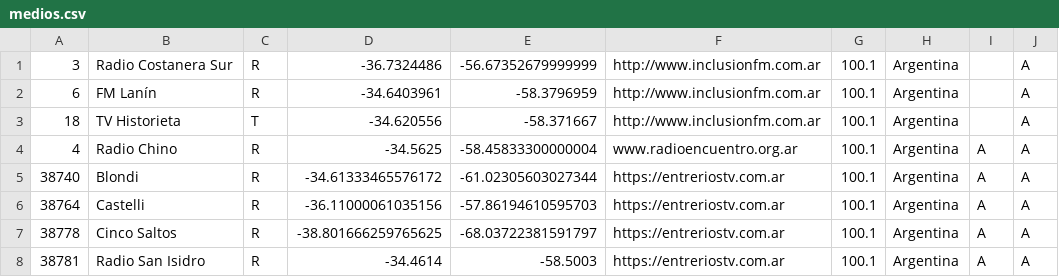
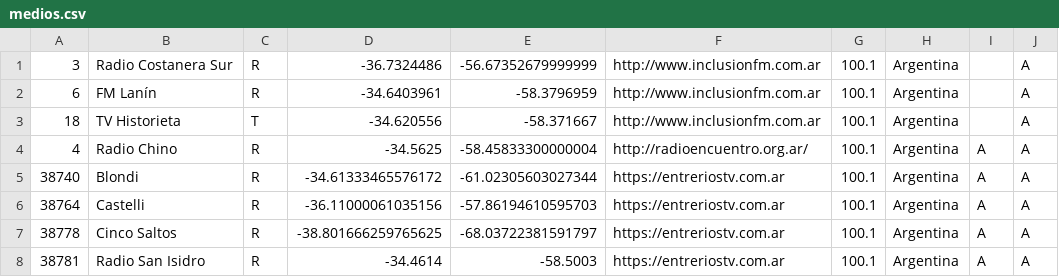
Before and after one commit to lspigariol/MapaMediosComunitarios, a CSV file: medios.csv, drawn as a sheet; only a part is shown.

Commit message:
sitios

```diff
--- a/medios.csv
+++ b/medios.csv
@@ -3,3 +3,3 @@
 18,TV Historieta,T,-34.620556,-58.371667,http://www.inclusionfm.com.ar,100.1,Argentina,,A
-4,Radio Chino,R,-34.5625,-58.45833300000004,www.radioencuentro.org.ar,100.1,Argentina,A,A
+4,Radio Chino,R,-34.5625,-58.45833300000004,http://radioencuentro.org.ar/,100.1,Argentina,A,A
 38740,Blondi,R,-34.61333465576172,-61.02305603027344,https://entreriostv.com.ar,100.1,Argentina,A,A
```
